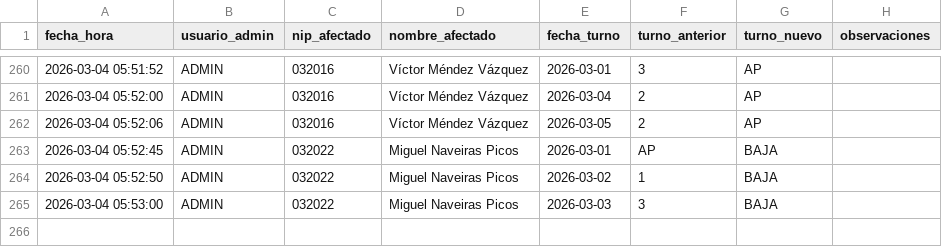
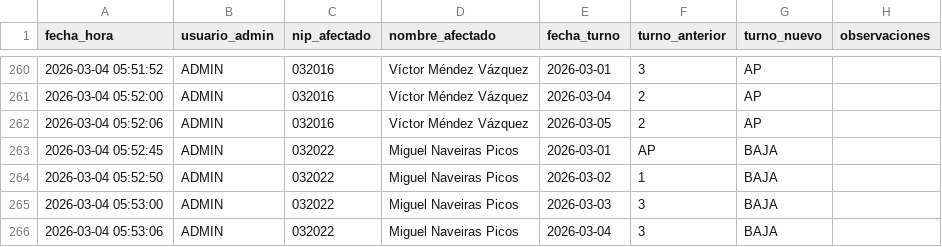
Before and after one commit to samuelfdezp-rgb/Cuadrante-2026, a CSV file: historial_cambios.csv, drawn as a sheet; only a part is shown, gaps mark what is left out; the diff names each change by its address in the sheet, - before the commit and + after, or states it on an @@ line.

Commit message:
Actualiza historial_cambios.csv

```diff
--- a/historial_cambios.csv
+++ b/historial_cambios.csv
+row 266: 2026-03-04 05:53:06 | ADMIN | 032022 | Miguel Naveiras Picos | 2026-03-04 | 3 | BAJA
```
